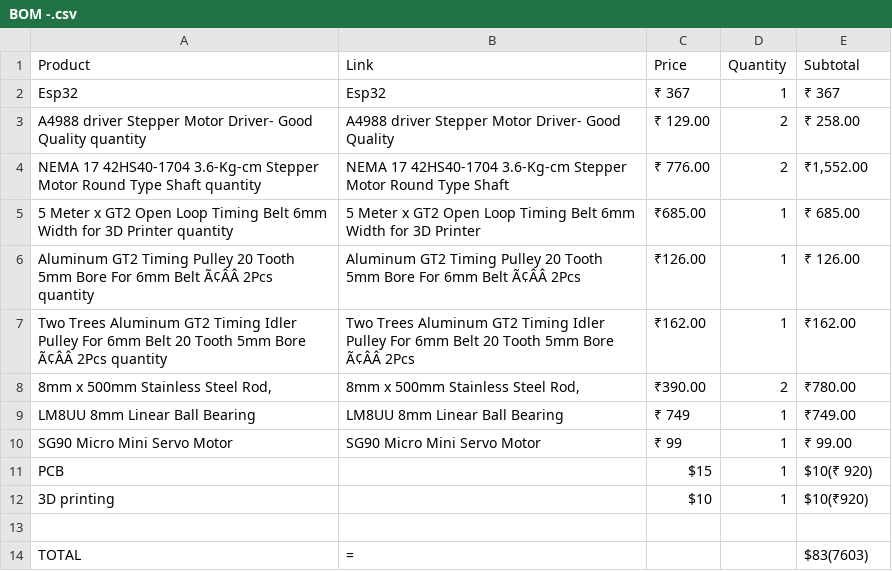
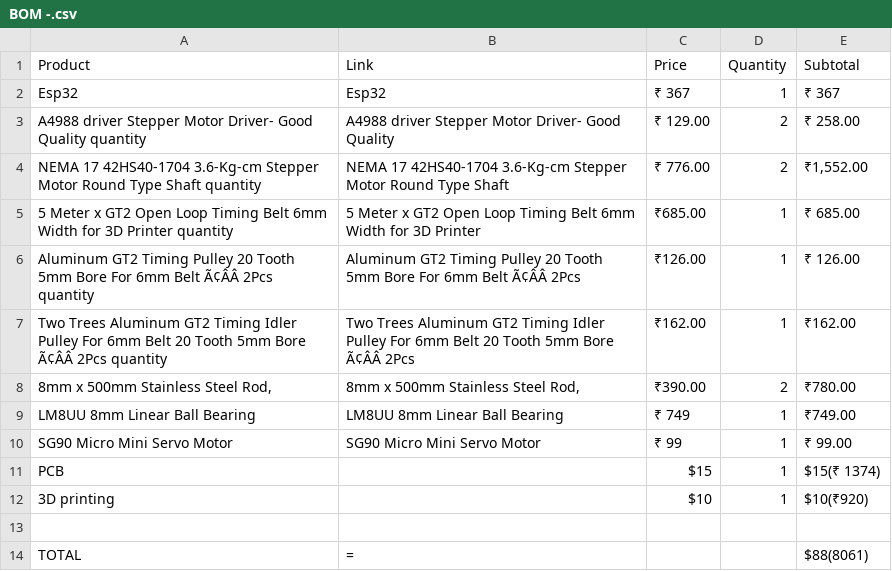
Before and after one commit to albinrstalin4-star/Drawing-robot, a CSV file: BOM -.csv, drawn as a sheet.

Commit message:
Update BOM -.csv

```diff
--- a/BOM -.csv
+++ b/BOM -.csv
@@ -10,5 +10,5 @@ LM8UU 8mm Linear Ball Bearing,LM8UU 8mm Linear Ball Bearing,₹ 749,1,₹749.00
 SG90 Micro Mini Servo Motor,SG90 Micro Mini Servo Motor,₹ 99,1,₹ 99.00
-PCB,,$15,1,$10(₹ 920)
+PCB,,$15,1,$15(₹ 1374)
 3D printing,,$10,1,$10(₹920)
 
-TOTAL,=,,,$83(7603)
+TOTAL,=,,,$88(8061)
```
